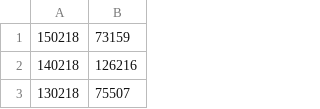
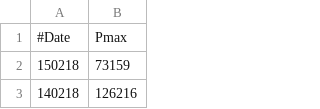
Before and after one commit to nailtosun/Repo_for_powerlab, a CSV file: edited_export_day.csv, drawn as a sheet; only a part is shown; the shorter side is filled out with more unchanged rows; the diff names each change by its address in the sheet, - before the commit and + after, or states it on an @@ line.

Commit message:
commit

```diff
--- a/edited_export_day.csv
+++ b/edited_export_day.csv
+row 1: #Date | Pmax
```
